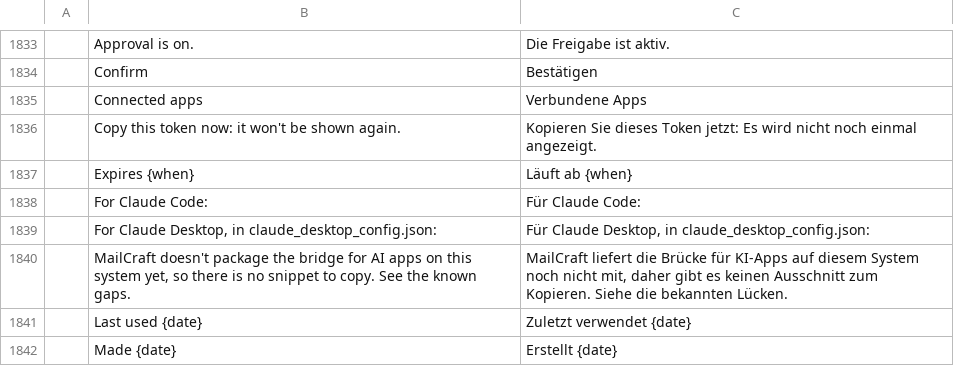
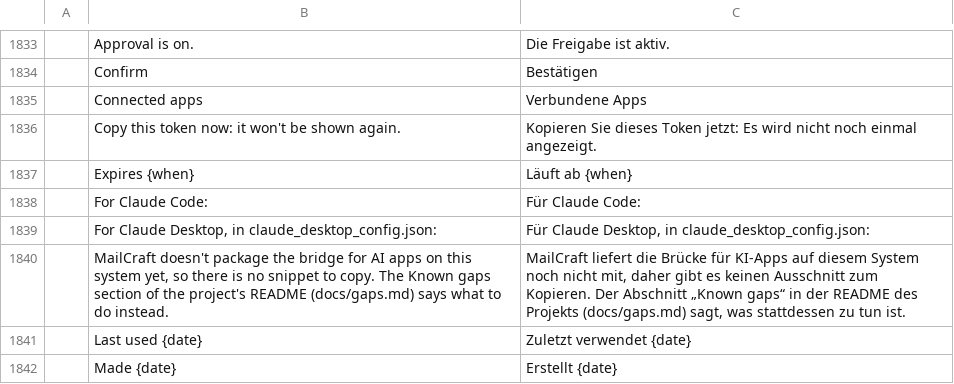
Before and after one commit to Adamkyl69/mailcraft-pro, a TSV file: crates/ui-egui/src/i18n/de.tsv, drawn as a sheet; only a part is shown, gaps mark what is left out; the diff names each change by its address in the sheet, - before the commit and + after, or states it on an @@ line.

```diff
--- a/crates/ui-egui/src/i18n/de.tsv
+++ b/crates/ui-egui/src/i18n/de.tsv
-B1840: …to copy. See the known gaps.
+B1840: …to copy. The Known gaps section of the project's README (docs/gaps.md) says what to do instead.
-C1840: …zum Kopieren. Siehe die bekannten Lücken.
+C1840: …zum Kopieren. Der Abschnitt „Known gaps“ in der README des Projekts (docs/gaps.md) sagt, was stattdessen zu tun ist.
```
Also changed, not shown: crates/ui-egui/src/i18n/ar.tsv, crates/ui-egui/src/i18n/ja.tsv, 16 other files.
